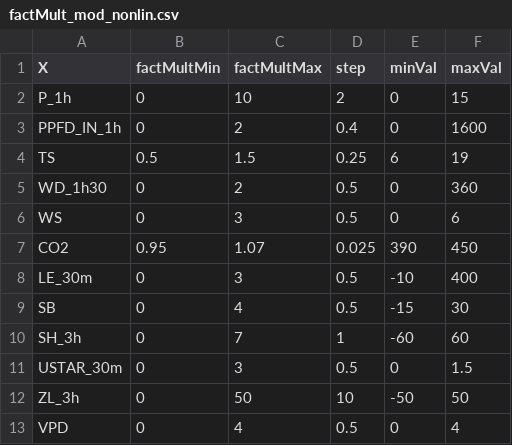
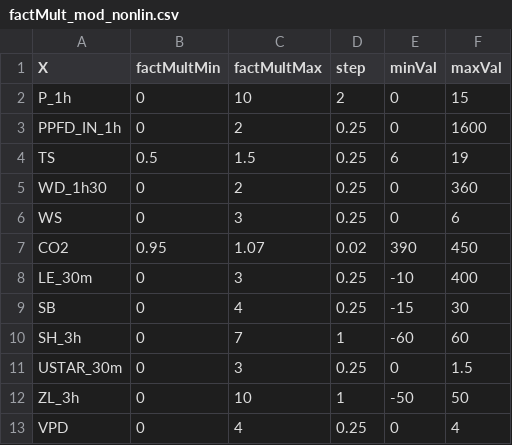
Before and after one commit to darrens34/Vegeta, a CSV file: Vegeta_Web/data/puechabon/sliders/factMult_mod_nonlin.csv, drawn as a sheet.

Commit message:
modif fact mult sliders

```diff
--- a/Vegeta_Web/data/puechabon/sliders/factMult_mod_nonlin.csv
+++ b/Vegeta_Web/data/puechabon/sliders/factMult_mod_nonlin.csv
@@ -2,12 +2,12 @@ X,factMultMin,factMultMax,step,minVal,maxVal
 P_1h,0,10,2,0,15
-PPFD_IN_1h,0,2,0.4,0,1600
+PPFD_IN_1h,0,2,0.25,0,1600
 TS,0.5,1.5,0.25,6,19
-WD_1h30,0,2,0.5,0,360
-WS,0,3,0.5,0,6
-CO2,0.95,1.07,0.025,390,450
-LE_30m,0,3,0.5,-10,400
-SB,0,4,0.5,-15,30
+WD_1h30,0,2,0.25,0,360
+WS,0,3,0.25,0,6
+CO2,0.95,1.07,0.02,390,450
+LE_30m,0,3,0.25,-10,400
+SB,0,4,0.25,-15,30
 SH_3h,0,7,1,-60,60
-USTAR_30m,0,3,0.5,0,1.5
-ZL_3h,0,50,10,-50,50
-VPD,0,4,0.5,0,4
+USTAR_30m,0,3,0.25,0,1.5
+ZL_3h,0,10,1,-50,50
+VPD,0,4,0.25,0,4
```
Also changed, not shown: Vegeta_Web/data/puechabon/sliders/factMult.csv, Vegeta_Web/data/puechabon/sliders/factMult_origin.csv, 2 other files.
